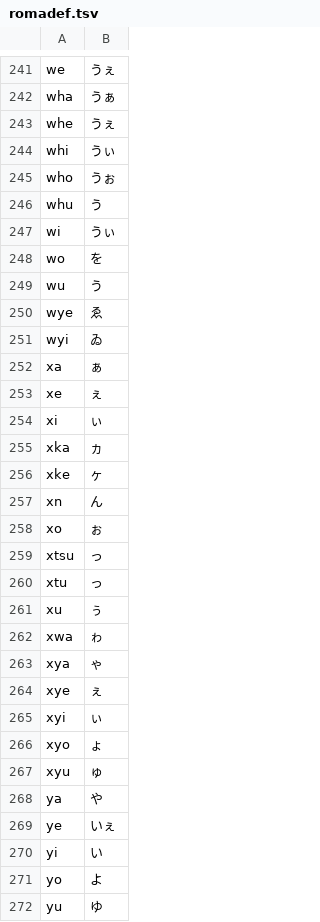
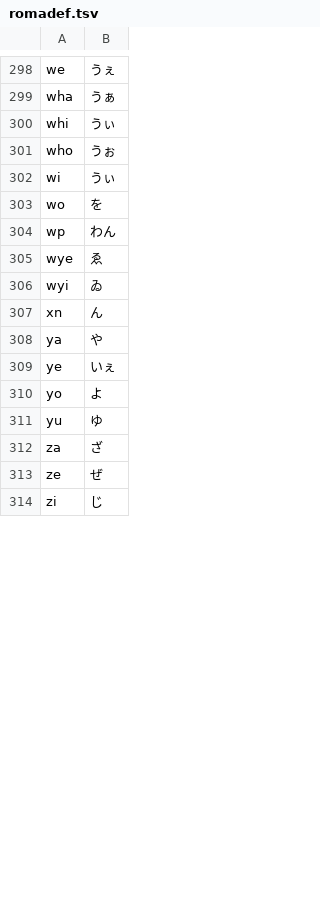
Before and after one commit to majiang/romadef, a TSV file: romadef.tsv, drawn as a sheet; only a part is shown, gaps mark what is left out; the shorter side is filled out with more unchanged rows; removed rows and columns are numbered as before the commit, all else as after; the diff covers the shown part only; the diff names each change by its address in the sheet, - before the commit and + after, or states it on an @@ line.

Commit message:
update

```diff
--- a/romadef.tsv
+++ b/romadef.tsv
-row 243: whe | うぇ
-row 246: whu | う
-row 249: wu | う
+row 304: wp | わん
-row 252: xa | ぁ
-row 253: xe | ぇ
-row 254: xi | ぃ
-row 255: xka | ヵ
-row 256: xke | ヶ
-row 258: xo | ぉ
-row 259: xtsu | っ
-row 260: xtu | っ
-row 261: xu | ぅ
-row 262: xwa | ゎ
-row 263: xya | ゃ
-row 264: xye | ぇ
-row 265: xyi | ぃ
-row 266: xyo | ょ
-row 267: xyu | ゅ
-row 270: yi | い
```
Also changed, not shown: 68 added rows, 10 removed rows and 2 edited cells elsewhere in this file.
